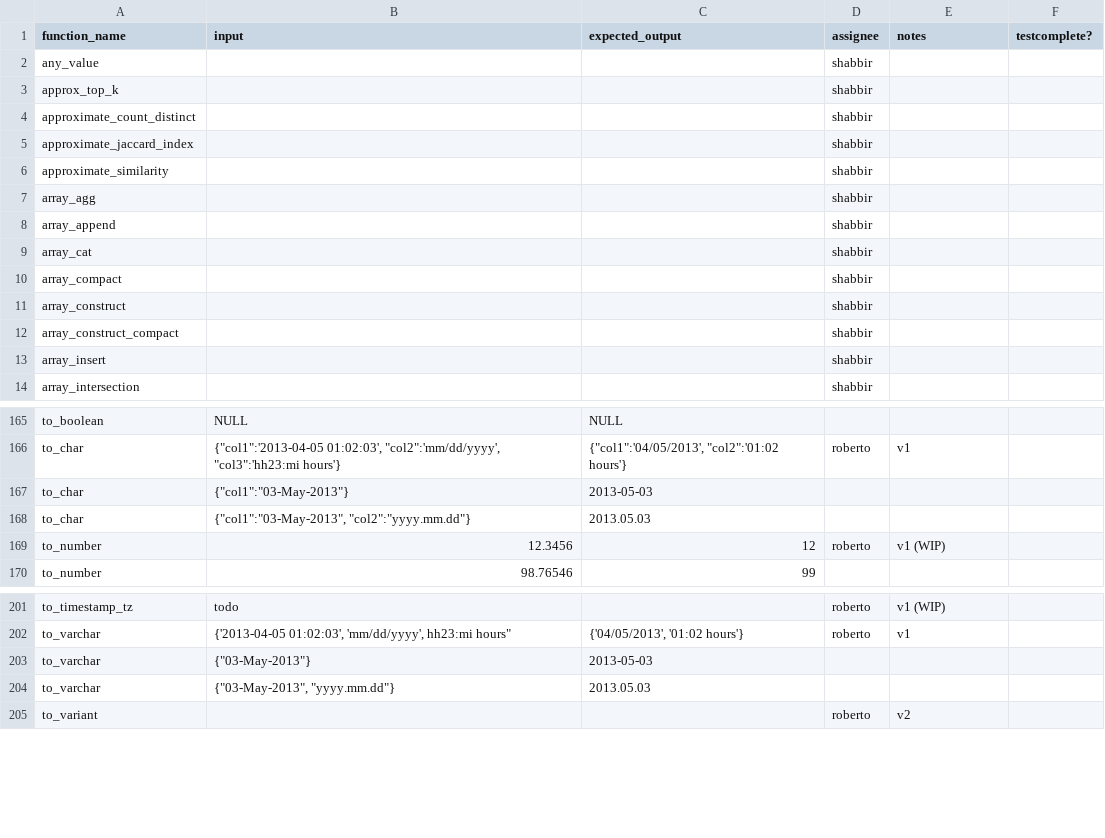
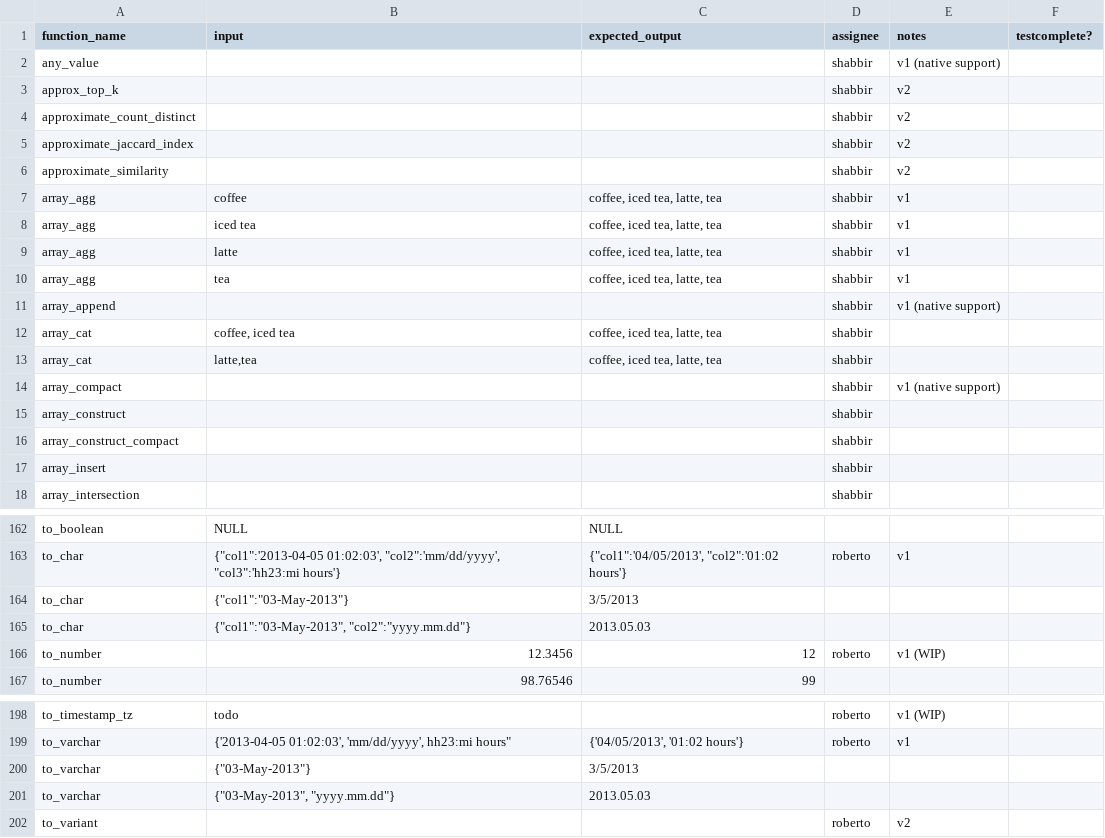
Before and after one commit to rlsalcido24/lakehouse_utils, a CSV file: seeds/springbrickstests.csv, drawn as a sheet; only a part is shown, gaps mark what is left out; the diff covers the shown part only.

```diff
--- a/seeds/springbrickstests.csv
+++ b/seeds/springbrickstests.csv
@@ -1,11 +1,15 @@
 function_name,input,expected_output,assignee,notes,testcomplete?
-any_value,,,shabbir,,
-approx_top_k,,,shabbir,,
-approximate_count_distinct,,,shabbir,,
-approximate_jaccard_index,,,shabbir,,
-approximate_similarity,,,shabbir,,
-array_agg,,,shabbir,,
-array_append,,,shabbir,,
-array_cat,,,shabbir,,
-array_compact,,,shabbir,,
+any_value,,,shabbir,v1 (native support),
+approx_top_k,,,shabbir,v2,
+approximate_count_distinct,,,shabbir,v2,
+approximate_jaccard_index,,,shabbir,v2,
+approximate_similarity,,,shabbir,v2,
+array_agg,coffee,"coffee, iced tea, latte, tea",shabbir,v1,
+array_agg,iced tea,"coffee, iced tea, latte, tea",shabbir,v1,
+array_agg,latte,"coffee, iced tea, latte, tea",shabbir,v1,
+array_agg,tea,"coffee, iced tea, latte, tea",shabbir,v1,
+array_append,,,shabbir,v1 (native support),
+array_cat,"coffee, iced tea","coffee, iced tea, latte, tea",shabbir,,
+array_cat,"latte,tea","coffee, iced tea, latte, tea",shabbir,,
+array_compact,,,shabbir,v1 (native support),
 array_construct,,,shabbir,,
@@ -166,3 +163,3 @@ to_boolean,NULL,NULL,,,
 to_char,"{""col1"":'2013-04-05 01:02:03', ""col2"":'mm/dd/yyyy', ""col3"":'hh23:mi hours'}","{""col1"":'04/05/2013', ""col2"":'01:02 hours'}",roberto,v1,
-to_char,"{""col1"":""03-May-2013""}",2013-05-03,,,
+to_char,"{""col1"":""03-May-2013""}",3/5/2013,,,
 to_char,"{""col1"":""03-May-2013"", ""col2"":""yyyy.mm.dd""}",2013.05.03,,,
@@ -202,3 +199,3 @@ to_timestamp_tz,todo,,roberto,v1 (WIP),
 to_varchar,"{'2013-04-05 01:02:03', 'mm/dd/yyyy', hh23:mi hours""","{'04/05/2013', '01:02 hours'}",roberto,v1,
-to_varchar,"{""03-May-2013""}",2013-05-03,,,
+to_varchar,"{""03-May-2013""}",3/5/2013,,,
 to_varchar,"{""03-May-2013"", ""yyyy.mm.dd""}",2013.05.03,,,
```
Also changed, not shown: 3 added rows, 10 removed rows and 21 edited cells elsewhere in this file, 7 other files.
